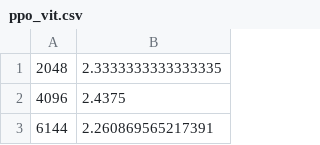
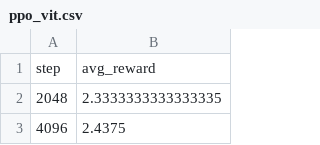
Before and after one commit to vdella/AgentDOOM, a CSV file: logs/ppo_vit/breakout/lr_1e-4_clip_01/1mi/ppo_vit.csv, drawn as a sheet; only a part is shown; the shorter side is filled out with more unchanged rows; the diff names each change by its address in the sheet, - before the commit and + after, or states it on an @@ line.

```diff
--- a/logs/ppo_vit/breakout/lr_1e-4_clip_01/1mi/ppo_vit.csv
+++ b/logs/ppo_vit/breakout/lr_1e-4_clip_01/1mi/ppo_vit.csv
+row 1: step | avg_reward
```
Also changed, not shown: logs/ppo_vit/breakout/lr_1e-4_clip_01/2mi/ppo_vit.csv, logs/ppo_vit/breakout/lr_1e-4_clip_01/500k/ppo_vit.csv, 25 other files.
